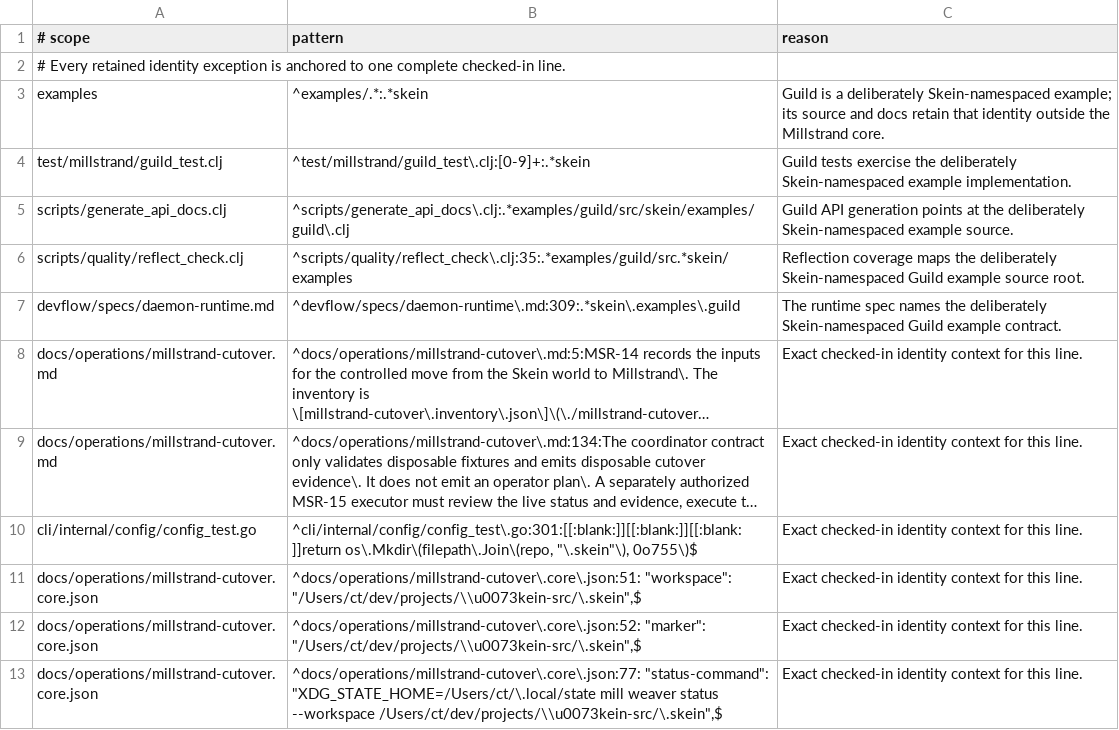
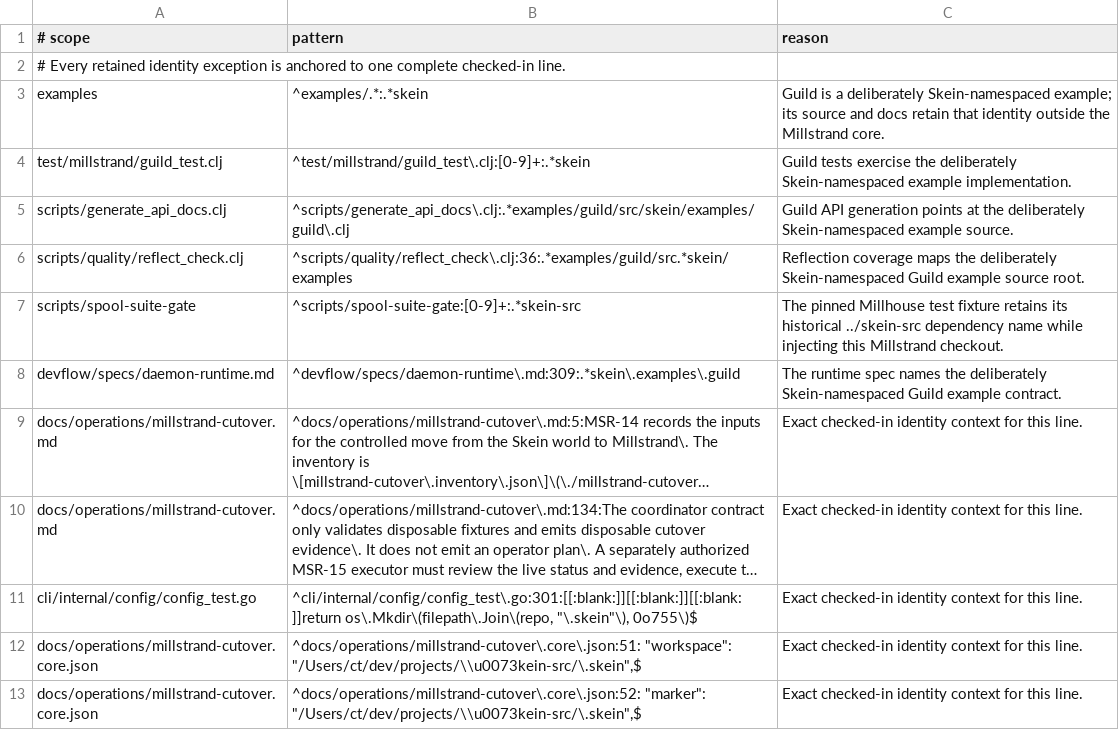
Before and after one commit to codethread/millstrand, a TSV file: scripts/quality/millstrand-identity-allowlist.tsv, drawn as a sheet; only a part is shown; the shorter side is filled out with more unchanged rows; long unchanged cells end in ….

Commit message:
feat(spools): consume Millhouse roots
Pin the untagged Millhouse family and activate Workflow, Chime, Cron, code, and shell from its five external roots. Migrate workspace config, tests, quality tooling, API docs, and acceptance fixtures to millhouse.spools.*. Move Devflow and Agent Harness to compatible untagged pins, reactivate workspace-config integration coverage, and make external source-root discovery fail loudly.

```diff
--- a/scripts/quality/millstrand-identity-allowlist.tsv
+++ b/scripts/quality/millstrand-identity-allowlist.tsv
@@ -5,3 +5,4 @@ test/millstrand/guild_test.clj	^test/millstrand/guild_test\.clj:[0-9]+:.*skein	G
 scripts/generate_api_docs.clj	^scripts/generate_api_docs\.clj:.*examples/guild/src/skein/examples/guild\.clj	Guild API generation points at the deliberately Skein-namespaced example source.
-scripts/quality/reflect_check.clj	^scripts/quality/reflect_check\.clj:35:.*examples/guild/src.*skein/examples	Reflection coverage maps the deliberately Skein-namespaced Guild example source root.
+scripts/quality/reflect_check.clj	^scripts/quality/reflect_check\.clj:36:.*examples/guild/src.*skein/examples	Reflection coverage maps the deliberately Skein-namespaced Guild example source root.
+scripts/spool-suite-gate	^scripts/spool-suite-gate:[0-9]+:.*skein-src	The pinned Millhouse test fixture retains its historical ../skein-src dependency name while injecting this Millstrand checkout.
 devflow/specs/daemon-runtime.md	^devflow/specs/daemon-runtime\.md:309:.*skein\.examples\.guild	The runtime spec names the deliberately Skein-namespaced Guild example contract.
```
Also changed, not shown: 45 other files.
